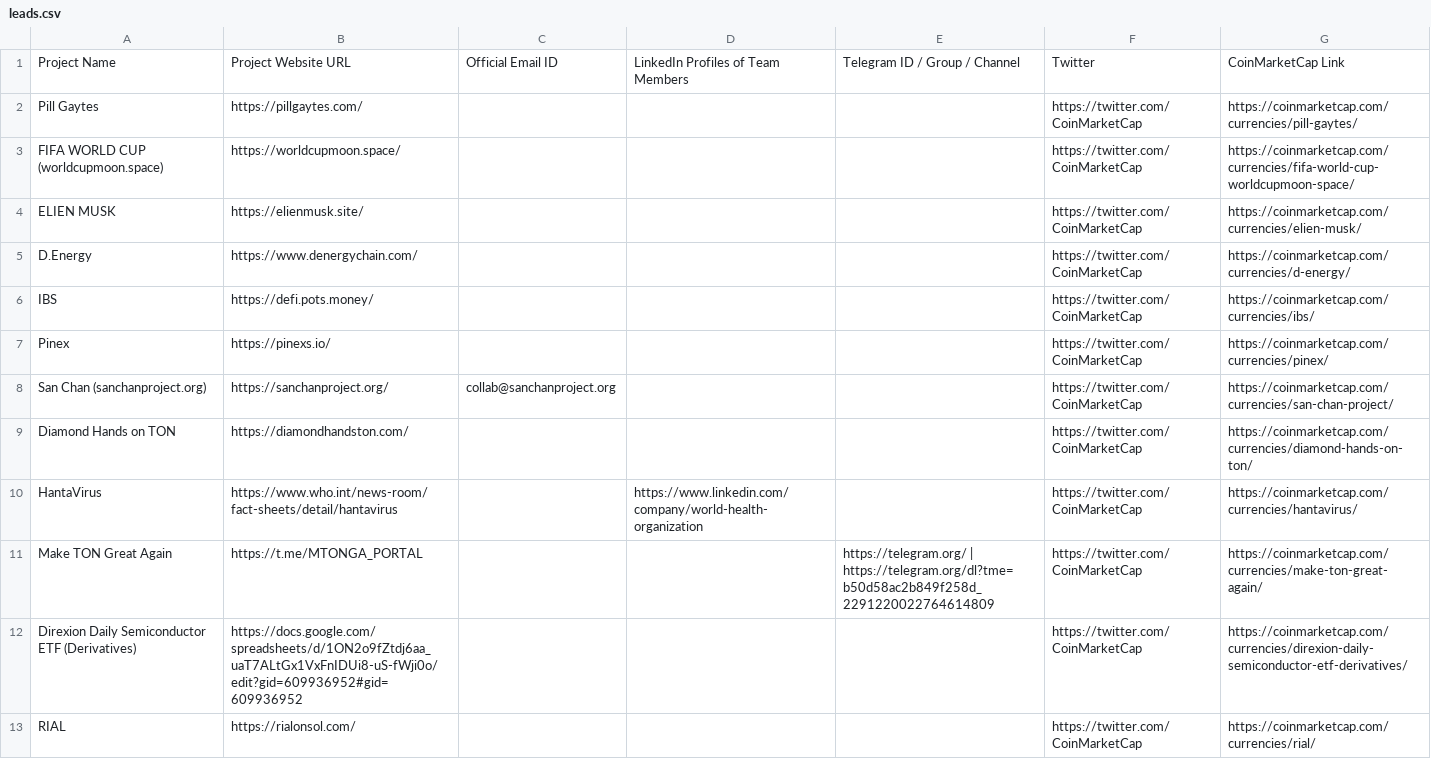
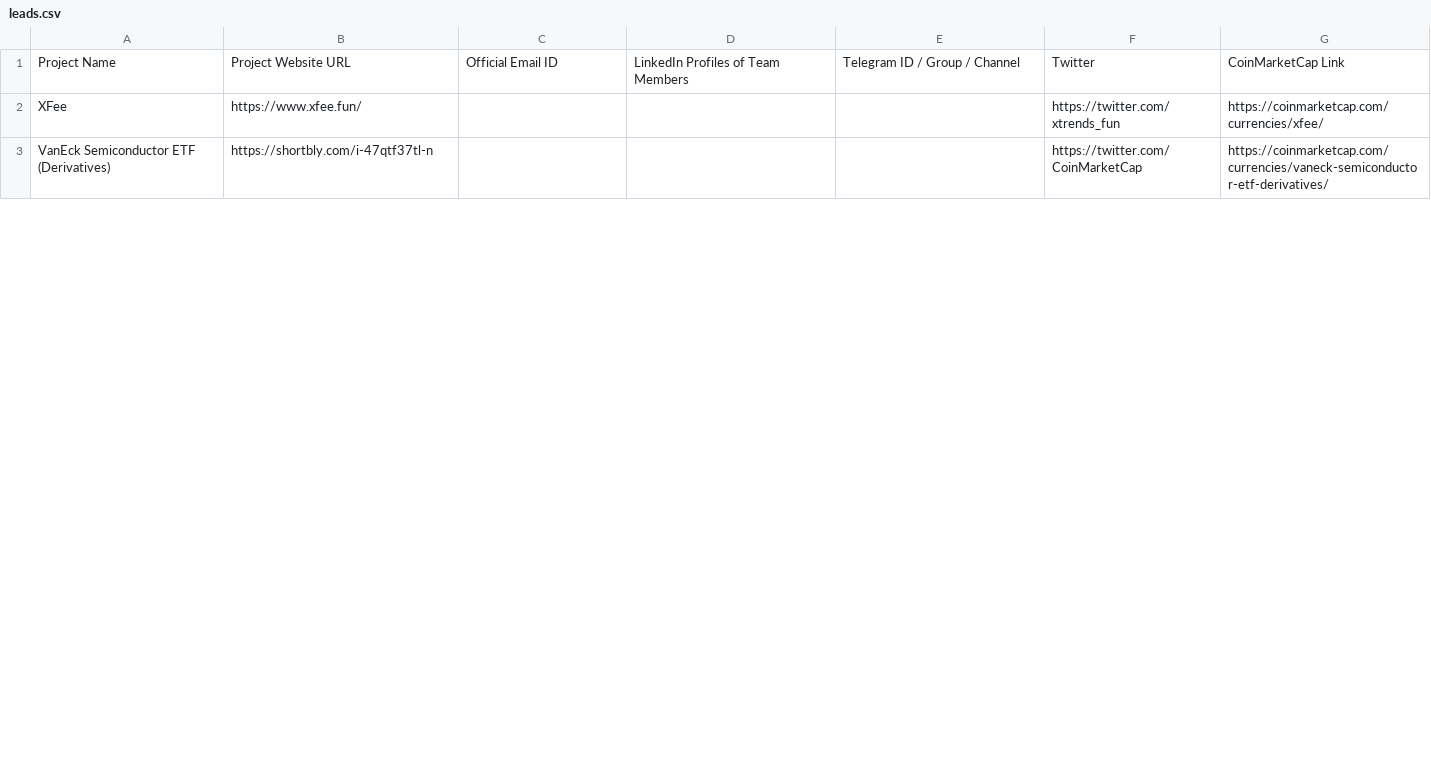
Before and after one commit to ThejashiNV/CoinmarketCap-Leads, a CSV file: output/leads.csv, drawn as a sheet; only a part is shown; the diff covers the shown part only.

```diff
--- a/output/leads.csv
+++ b/output/leads.csv
@@ -1,13 +1,3 @@
 Project Name,Project Website URL,Official Email ID,LinkedIn Profiles of Team Members,Telegram ID / Group / Channel,Twitter,CoinMarketCap Link
-Pill Gaytes,https://pillgaytes.com/,,,,https://twitter.com/CoinMarketCap,https://coinmarketcap.com/currencies/pill-gaytes/
-FIFA WORLD CUP (worldcupmoon.space),https://worldcupmoon.space/,,,,https://twitter.com/CoinMarketCap,https://coinmarketcap.com/currencies/fifa-world-cup-worldcupmoon-space/
-ELIEN MUSK,https://elienmusk.site/,,,,https://twitter.com/CoinMarketCap,https://coinmarketcap.com/currencies/elien-musk/
-D.Energy,https://www.denergychain.com/,,,,https://twitter.com/CoinMarketCap,https://coinmarketcap.com/currencies/d-energy/
-IBS,https://defi.pots.money/,,,,https://twitter.com/CoinMarketCap,https://coinmarketcap.com/currencies/ibs/
-Pinex,https://pinexs.io/,,,,https://twitter.com/CoinMarketCap,https://coinmarketcap.com/currencies/pinex/
-San Chan (sanchanproject.org),https://sanchanproject.org/,collab@sanchanproject.org,,,https://twitter.com/CoinMarketCap,https://coinmarketcap.com/currencies/san-chan-project/
-Diamond Hands on TON,https://diamondhandston.com/,,,,https://twitter.com/CoinMarketCap,https://coinmarketcap.com/currencies/diamond-hands-on-ton/
-HantaVirus,https://www.who.int/news-room/fact-sheets/detail/hantavirus,,https://www.linkedin.com/company/world-health-organization,,https://twitter.com/CoinMarketCap,https://coinmarketcap.com/currencies/hantavirus/
-Make TON Great Again,https://t.me/MTONGA_PORTAL,,,https://telegram.org/ | https://telegram.org/dl?tme=b50d58ac2b849f258d_2291220022764614809,https://twitter.com/CoinMarketCap,https://coinmarketcap.com/currencies/make-ton-great-again/
-Direxion Daily Semiconductor ETF (Derivatives),https://docs.google.com/spreadsheets/d/1ON2o9fZtdj6aa_uaT7ALtGx1VxFnIDUi8-uS-fWji0o/edit?gid=609936952#gid=609936952,,,,https://twitter.com/CoinMarketCap,https://coinmarketcap.com/currencies/direxion-daily-semiconductor-etf-derivatives/
-RIAL,https://rialonsol.com/,,,,https://twitter.com/CoinMarketCap,https://coinmarketcap.com/currencies/rial/
+XFee,https://www.xfee.fun/,,,,https://twitter.com/xtrends_fun,https://coinmarketcap.com/currencies/xfee/
+VanEck Semiconductor ETF (Derivatives),https://shortbly.com/i-47qtf37tl-n,,,,https://twitter.com/CoinMarketCap,https://coinmarketcap.com/currencies/vaneck-semiconductor-etf-derivatives/
```
Also changed, not shown: 11 added rows, 1 removed row and 6 edited cells elsewhere in this file.
